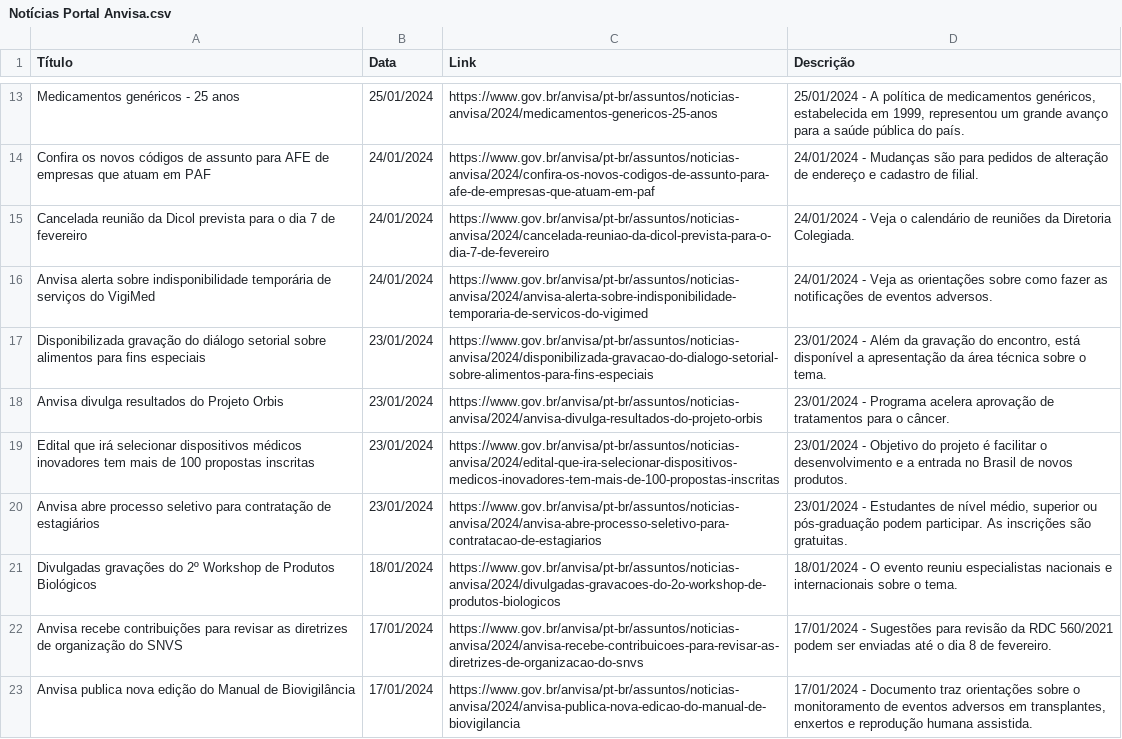
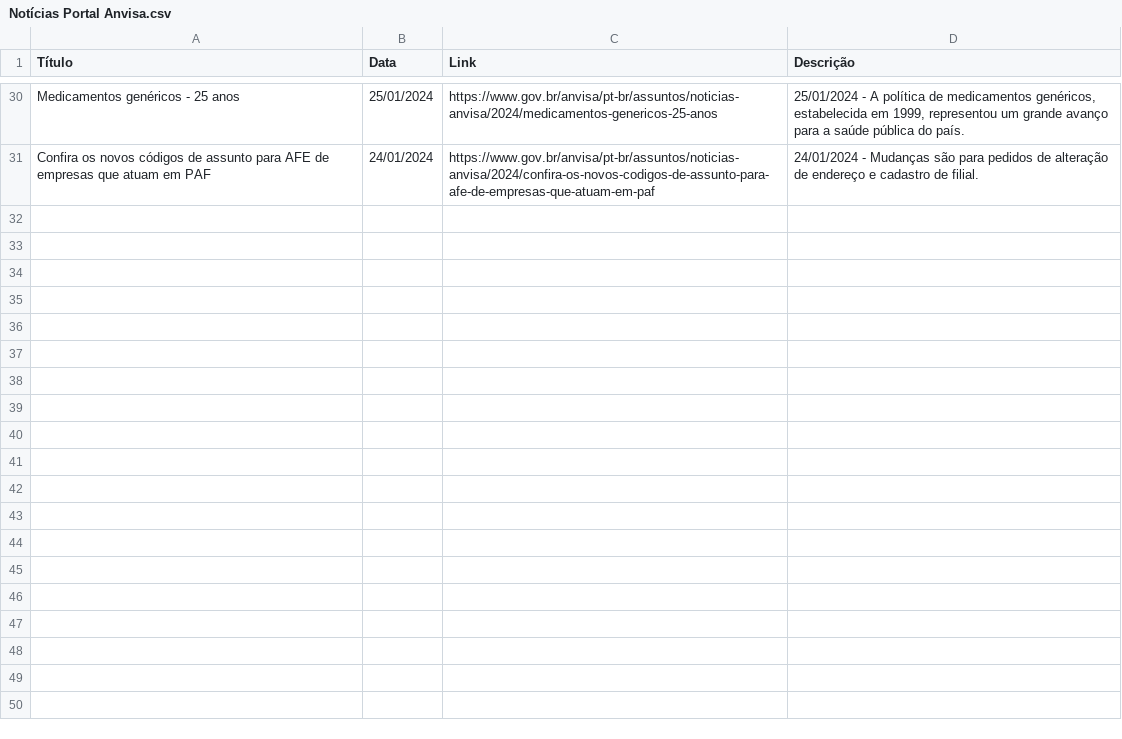
Before and after one commit to Diorgerb/DADOSreg, a CSV file: Notícias Portal Anvisa.csv, drawn as a sheet; only a part is shown, gaps mark what is left out; the diff covers the shown part only.

```diff
--- a/Notícias Portal Anvisa.csv
+++ b/Notícias Portal Anvisa.csv
@@ -14,10 +31 @@ Medicamentos genéricos - 25 anos,25/01/2024,https://www.gov.br/anvisa/pt-br/ass
 Confira os novos códigos de assunto para AFE de empresas que atuam em PAF,24/01/2024,https://www.gov.br/anvisa/pt-br/assuntos/noticias-anvisa/2024/confira-os-novos-codigos-de-assunto-para-afe-de-empresas-que-atuam-em-paf,24/01/2024 - Mudanças são para pedidos de alteração de endereço e cadastro de filial.
-Cancelada reunião da Dicol prevista para o dia 7 de fevereiro,24/01/2024,https://www.gov.br/anvisa/pt-br/assuntos/noticias-anvisa/2024/cancelada-reuniao-da-dicol-prevista-para-o-dia-7-de-fevereiro,24/01/2024 - Veja o calendário de reuniões da Diretoria Colegiada.
-Anvisa alerta sobre indisponibilidade temporária de serviços do VigiMed,24/01/2024,https://www.gov.br/anvisa/pt-br/assuntos/noticias-anvisa/2024/anvisa-alerta-sobre-indisponibilidade-temporaria-de-servicos-do-vigimed,24/01/2024 - Veja as orientações sobre como fazer as notificações de eventos adversos.
-Disponibilizada gravação do diálogo setorial sobre alimentos para fins especiais,23/01/2024,https://www.gov.br/anvisa/pt-br/assuntos/noticias-anvisa/2024/disponibilizada-gravacao-do-dialogo-setorial-sobre-alimentos-para-fins-especiais,"23/01/2024 - Além da gravação do encontro, está disponível a apresentação da área técnica sobre o tema."
-Anvisa divulga resultados do Projeto Orbis,23/01/2024,https://www.gov.br/anvisa/pt-br/assuntos/noticias-anvisa/2024/anvisa-divulga-resultados-do-projeto-orbis,23/01/2024 - Programa acelera aprovação de tratamentos para o câncer.
-Edital que irá selecionar dispositivos médicos inovadores tem mais de 100 propostas inscritas,23/01/2024,https://www.gov.br/anvisa/pt-br/assuntos/noticias-anvisa/2024/edital-que-ira-selecionar-dispositivos-medicos-inovadores-tem-mais-de-100-propostas-inscritas,23/01/2024 - Objetivo do projeto é facilitar o desenvolvimento e a entrada no Brasil de novos produtos.
-Anvisa abre processo seletivo para contratação de estagiários,23/01/2024,https://www.gov.br/anvisa/pt-br/assuntos/noticias-anvisa/2024/anvisa-abre-processo-seletivo-para-contratacao-de-estagiarios,"23/01/2024 - Estudantes de nível médio, superior ou pós-graduação podem participar. As inscrições são gratuitas."
-Divulgadas gravações do 2º Workshop de Produtos Biológicos,18/01/2024,https://www.gov.br/anvisa/pt-br/assuntos/noticias-anvisa/2024/divulgadas-gravacoes-do-2o-workshop-de-produtos-biologicos,18/01/2024 - O evento reuniu especialistas nacionais e internacionais sobre o tema.
-Anvisa recebe contribuições para revisar as diretrizes de organização do SNVS,17/01/2024,https://www.gov.br/anvisa/pt-br/assuntos/noticias-anvisa/2024/anvisa-recebe-contribuicoes-para-revisar-as-diretrizes-de-organizacao-do-snvs,17/01/2024 - Sugestões para revisão da RDC 560/2021 podem ser enviadas até o dia 8 de fevereiro.
-Anvisa publica nova edição do Manual de Biovigilância,17/01/2024,https://www.gov.br/anvisa/pt-br/assuntos/noticias-anvisa/2024/anvisa-publica-nova-edicao-do-manual-de-biovigilancia,"17/01/2024 - Documento traz orientações sobre o monitoramento de eventos adversos em transplantes, enxertos e reprodução humana assistida."
```
Also changed, not shown: 17 added rows, 8 removed rows and 3 edited cells elsewhere in this file.
